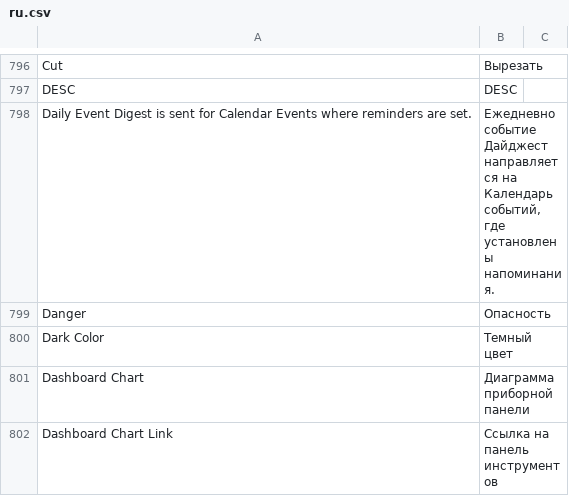
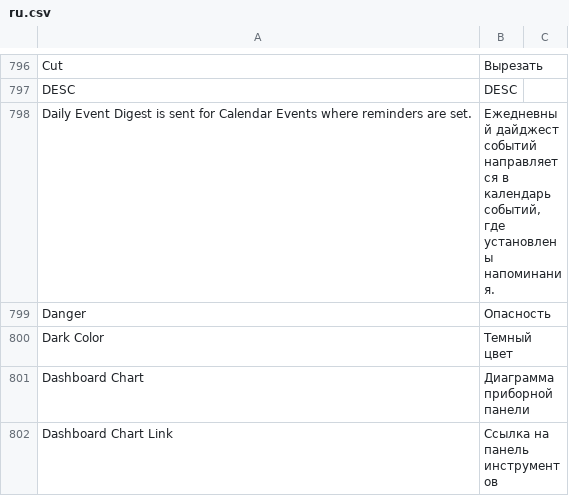
Before and after one commit to meichthys/frappe, a CSV file: frappe/translations/ru.csv, drawn as a sheet; only a part is shown, gaps mark what is left out; the diff covers the shown part only.

```diff
--- a/frappe/translations/ru.csv
+++ b/frappe/translations/ru.csv
@@ -797,3 +797,3 @@ Cut,Вырезать,
 DESC,DESC,
-Daily Event Digest is sent for Calendar Events where reminders are set.,"Ежедневно событие Дайджест направляется на Календарь событий, где установлены напоминания.",
+Daily Event Digest is sent for Calendar Events where reminders are set.,"Ежедневный дайджест событий направляется в календарь событий, где установлены напоминания.",
 Danger,Опасность,
```
Also changed, not shown: 20 edited cells elsewhere in this file.
